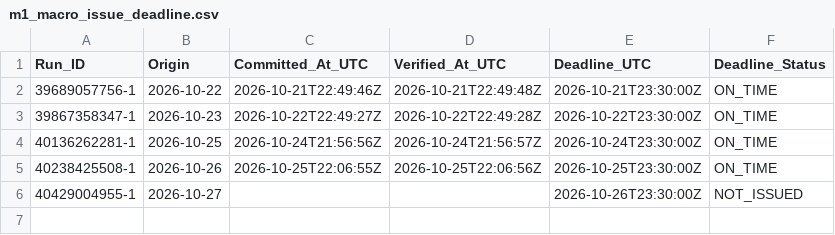
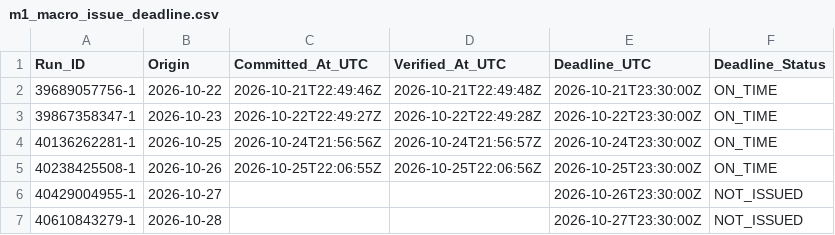
Before and after one commit to junsato1001-ops/-fx-forward-ledger, a CSV file: audit_log/m1_macro_issue_deadline.csv, drawn as a sheet; the diff names each change by its address in the sheet, - before the commit and + after, or states it on an @@ line.

```diff
--- a/audit_log/m1_macro_issue_deadline.csv
+++ b/audit_log/m1_macro_issue_deadline.csv
+row 7: 40610843279-1 | 2026-10-28 |  |  | 2026-10-27T23:30:00Z | NOT_ISSUED
```
